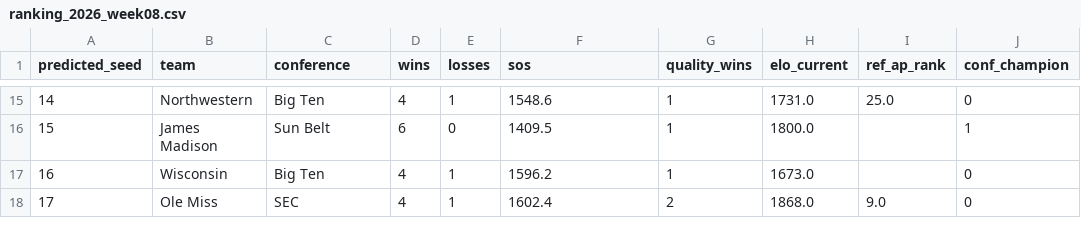
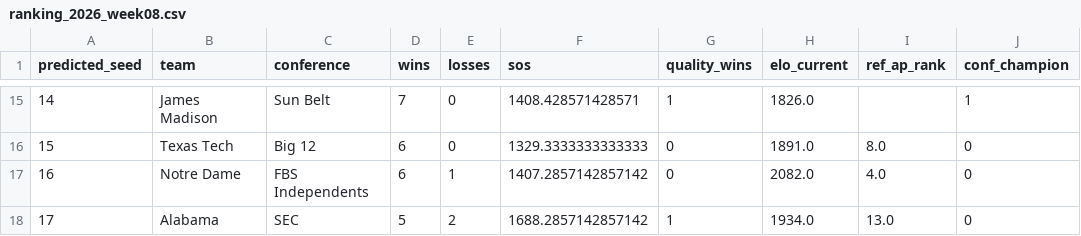
Before and after one commit to ansleysmith3/cfb-playoff-predictor-2026, a CSV file: data/results/history/ranking_2026_week08.csv, drawn as a sheet; only a part is shown, gaps mark what is left out; the diff covers the shown part only.

```diff
--- a/data/results/history/ranking_2026_week08.csv
+++ b/data/results/history/ranking_2026_week08.csv
@@ -15,4 +15,4 @@ predicted_seed,team,conference,wins,losses,sos,quality_wins,elo_current,ref_ap_r
-14,Northwestern,Big Ten,4,1,1548.6,1,1731.0,25.0,0
-15,James Madison,Sun Belt,6,0,1409.5,1,1800.0,,1
-16,Wisconsin,Big Ten,4,1,1596.2,1,1673.0,,0
-17,Ole Miss,SEC,4,1,1602.4,2,1868.0,9.0,0
+14,James Madison,Sun Belt,7,0,1408.428571428571,1,1826.0,,1
+15,Texas Tech,Big 12,6,0,1329.3333333333333,0,1891.0,8.0,0
+16,Notre Dame,FBS Independents,6,1,1407.2857142857142,0,2082.0,4.0,0
+17,Alabama,SEC,5,2,1688.2857142857142,1,1934.0,13.0,0
```
Also changed, not shown: 146 edited cells elsewhere in this file, data/clean/dropped_games_2026.csv, data/clean/rankings_2026.csv, 9 other files.
